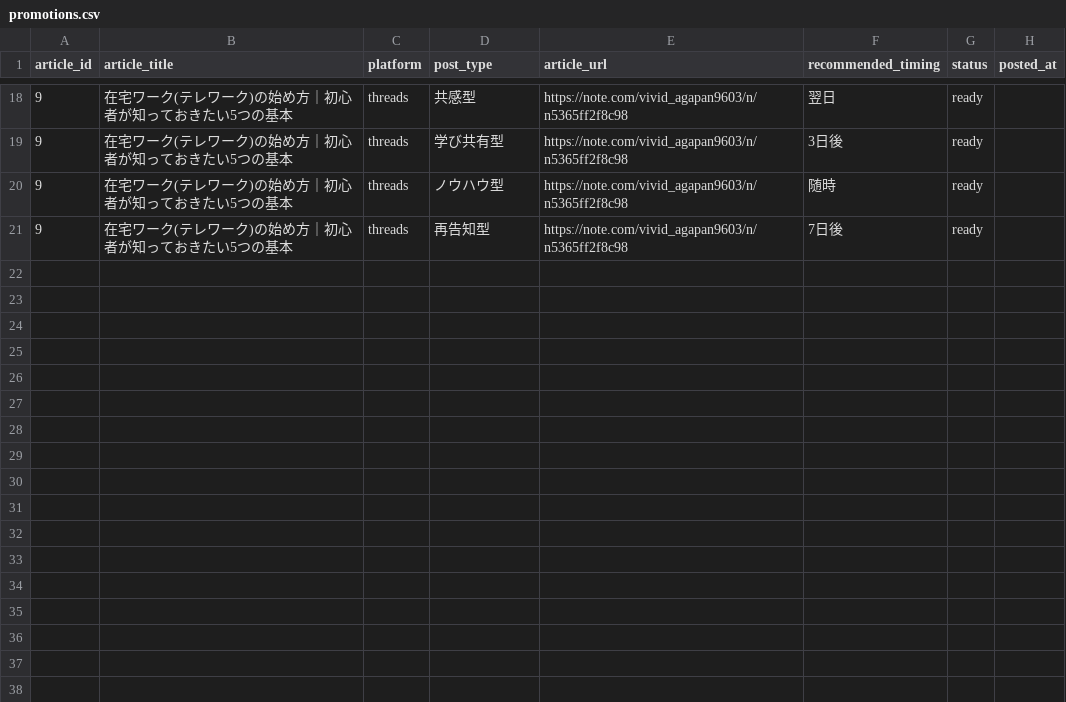
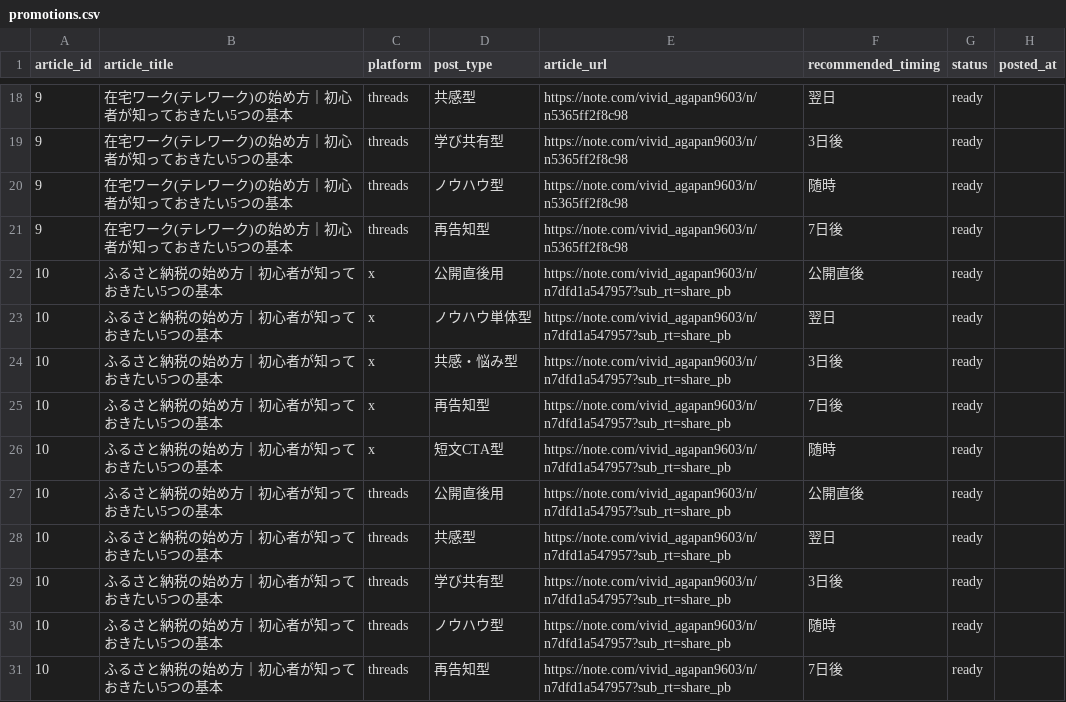
Before and after one commit to ryunosukes0820-ai/ai-side-business, a CSV file: note-auto/social/promotions.csv, drawn as a sheet; only a part is shown, gaps mark what is left out.

Commit message:
Publish article 10: ふるさと納税の始め方｜初心者が知っておきたい5つの基本 with social promotion package

```diff
--- a/note-auto/social/promotions.csv
+++ b/note-auto/social/promotions.csv
@@ -21 +21,11 @@ article_id,article_title,platform,post_type,article_url,recommended_timing,statu
 9,在宅ワーク(テレワーク)の始め方｜初心者が知っておきたい5つの基本,threads,再告知型,https://note.com/vivid_agapan9603/n/n5365ff2f8c98,7日後,ready,
+10,ふるさと納税の始め方｜初心者が知っておきたい5つの基本,x,公開直後用,https://note.com/vivid_agapan9603/n/n7dfd1a547957?sub_rt=share_pb,公開直後,ready,
+10,ふるさと納税の始め方｜初心者が知っておきたい5つの基本,x,ノウハウ単体型,https://note.com/vivid_agapan9603/n/n7dfd1a547957?sub_rt=share_pb,翌日,ready,
+10,ふるさと納税の始め方｜初心者が知っておきたい5つの基本,x,共感・悩み型,https://note.com/vivid_agapan9603/n/n7dfd1a547957?sub_rt=share_pb,3日後,ready,
+10,ふるさと納税の始め方｜初心者が知っておきたい5つの基本,x,再告知型,https://note.com/vivid_agapan9603/n/n7dfd1a547957?sub_rt=share_pb,7日後,ready,
+10,ふるさと納税の始め方｜初心者が知っておきたい5つの基本,x,短文CTA型,https://note.com/vivid_agapan9603/n/n7dfd1a547957?sub_rt=share_pb,随時,ready,
+10,ふるさと納税の始め方｜初心者が知っておきたい5つの基本,threads,公開直後用,https://note.com/vivid_agapan9603/n/n7dfd1a547957?sub_rt=share_pb,公開直後,ready,
+10,ふるさと納税の始め方｜初心者が知っておきたい5つの基本,threads,共感型,https://note.com/vivid_agapan9603/n/n7dfd1a547957?sub_rt=share_pb,翌日,ready,
+10,ふるさと納税の始め方｜初心者が知っておきたい5つの基本,threads,学び共有型,https://note.com/vivid_agapan9603/n/n7dfd1a547957?sub_rt=share_pb,3日後,ready,
+10,ふるさと納税の始め方｜初心者が知っておきたい5つの基本,threads,ノウハウ型,https://note.com/vivid_agapan9603/n/n7dfd1a547957?sub_rt=share_pb,随時,ready,
+10,ふるさと納税の始め方｜初心者が知っておきたい5つの基本,threads,再告知型,https://note.com/vivid_agapan9603/n/n7dfd1a547957?sub_rt=share_pb,7日後,ready,
```
Also changed, not shown: note-auto/topics.csv, 3 other files.
